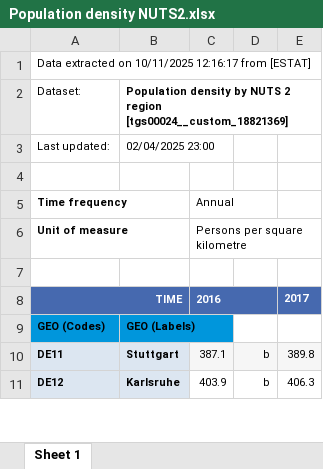
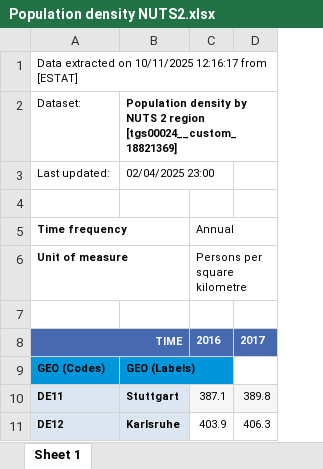
Before and after one commit to Rufsetufsen/Assignments_MSB104, an Excel workbook: Data/Population density NUTS2.xlsx, sheet Sheet 1, drawn as a sheet; only a part is shown; values as stored, in another font and other column widths than the file's, no borders; the diff names each change by its address in the sheet, - before the commit and + after, or states it on an @@ line.

Commit message:
pushing up the last dataset for B

```diff
--- a/Data/Population density NUTS2.xlsx (sheet Sheet 1)
+++ b/Data/Population density NUTS2.xlsx (sheet Sheet 1)
-column D, rows 10-11: b | b
-C8:D8 merged
```
Also changed, not shown: 1 other file.
